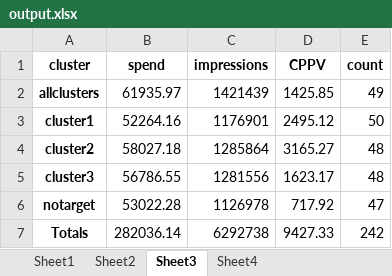
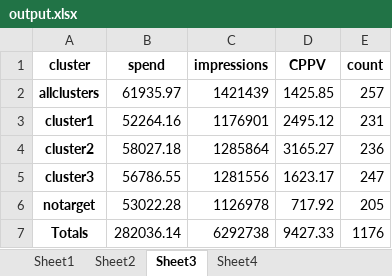
Before and after one commit to Boykai/CI-Dataset-Transform, an Excel workbook: output.xlsx, sheet Sheet3, drawn as a sheet; values as stored, in another font and other column widths than the file's, no borders; the diff names each change by its address in the sheet, - before the commit and + after, or states it on an @@ line.

Commit message:
Fix: Fix 'Count' column creatation

```diff
--- a/output.xlsx (sheet Sheet3)
+++ b/output.xlsx (sheet Sheet3)
-E2 (count): 49
+E2 (count): 257
-E3 (count): 50
+E3 (count): 231
-E4 (count): 48
+E4 (count): 236
-E5 (count): 48
+E5 (count): 247
-E6 (count): 47
+E6 (count): 205
-E7 (count): 242
+E7 (count): 1176
```
Also changed, not shown: sheet Sheet1, sheet Sheet4, sheet Sheet2, 1 other file.
